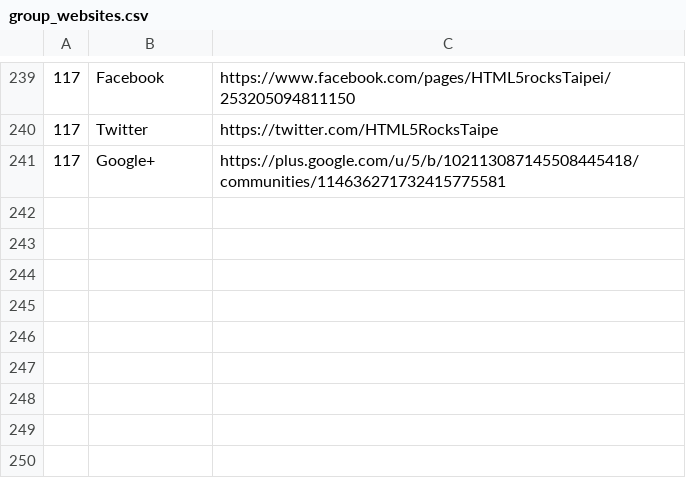
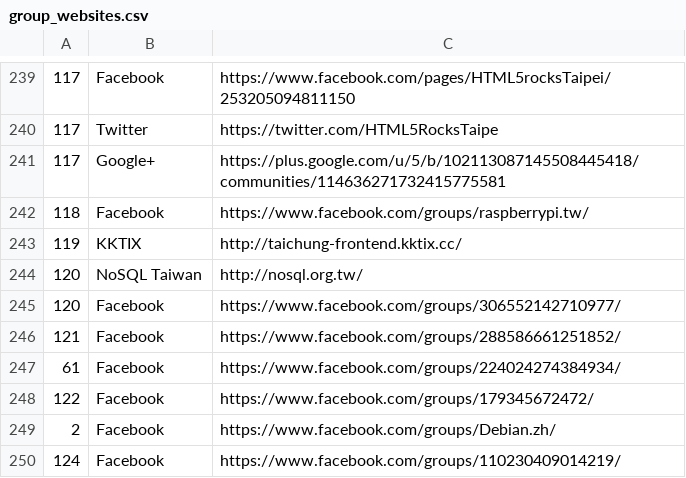
Before and after one commit to a0726h77/h4_open_data, a CSV file: group_websites.csv, drawn as a sheet; only a part is shown, gaps mark what is left out; the diff names each change by its address in the sheet, - before the commit and + after, or states it on an @@ line.

```diff
--- a/group_websites.csv
+++ b/group_websites.csv
+row 242: 118 | Facebook | https://www.facebook.com/groups/raspberrypi.tw/
+row 243: 119 | KKTIX | http://taichung-frontend.kktix.cc/
+row 244: 120 | NoSQL Taiwan | http://nosql.org.tw/
+row 245: 120 | Facebook | https://www.facebook.com/groups/306552142710977/
+row 246: 121 | Facebook | https://www.facebook.com/groups/288586661251852/
+row 247: 61 | Facebook | https://www.facebook.com/groups/224024274384934/
+row 248: 122 | Facebook | https://www.facebook.com/groups/179345672472/
+row 249: 2 | Facebook | https://www.facebook.com/groups/Debian.zh/
+row 250: 124 | Facebook | https://www.facebook.com/groups/110230409014219/
```
Also changed, not shown: conference_websites.csv, group_tags.csv, 2 other files.
